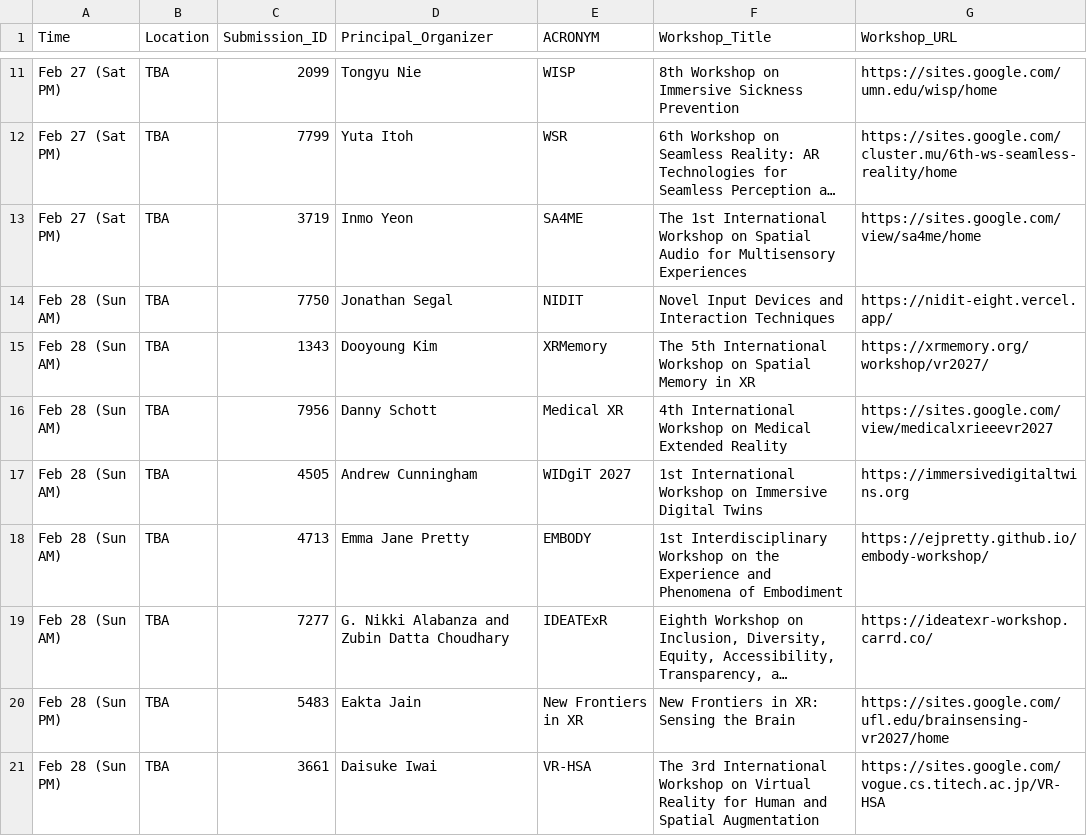
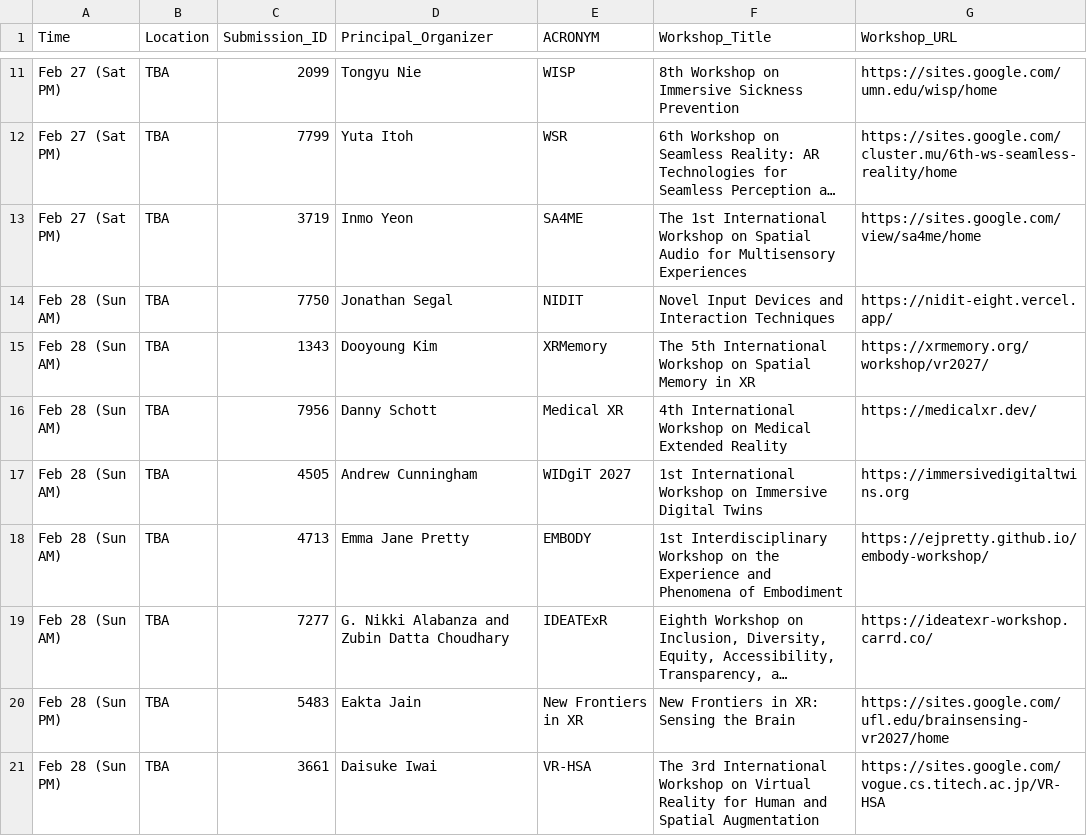
Before and after one commit to ieeevr/2027, a CSV file: _data/accepted_workshops.csv, drawn as a sheet; only a part is shown, gaps mark what is left out; long unchanged cells end in ….

Commit message:
updating the medical XR workshop link

```diff
--- a/_data/accepted_workshops.csv
+++ b/_data/accepted_workshops.csv
@@ -15,3 +15,3 @@ Feb 28 (Sun AM),TBA,7750,Jonathan Segal,NIDIT,Novel Input Devices and Interactio
 Feb 28 (Sun AM),TBA,1343,Dooyoung Kim,XRMemory,The 5th International Workshop on Spatial Memory in XR,https://xrmemory.org/workshop/vr2027/
-Feb 28 (Sun AM),TBA,7956,Danny Schott,Medical XR,4th International Workshop on Medical Extended Reality ,https://sites.google.com/view/medicalxrieeevr2027
+Feb 28 (Sun AM),TBA,7956,Danny Schott,Medical XR,4th International Workshop on Medical Extended Reality ,https://medicalxr.dev/
 Feb 28 (Sun AM),TBA,4505,Andrew Cunningham,WIDgiT 2027,1st International Workshop on Immersive Digital Twins,https://immersivedigitaltwins.org
```
